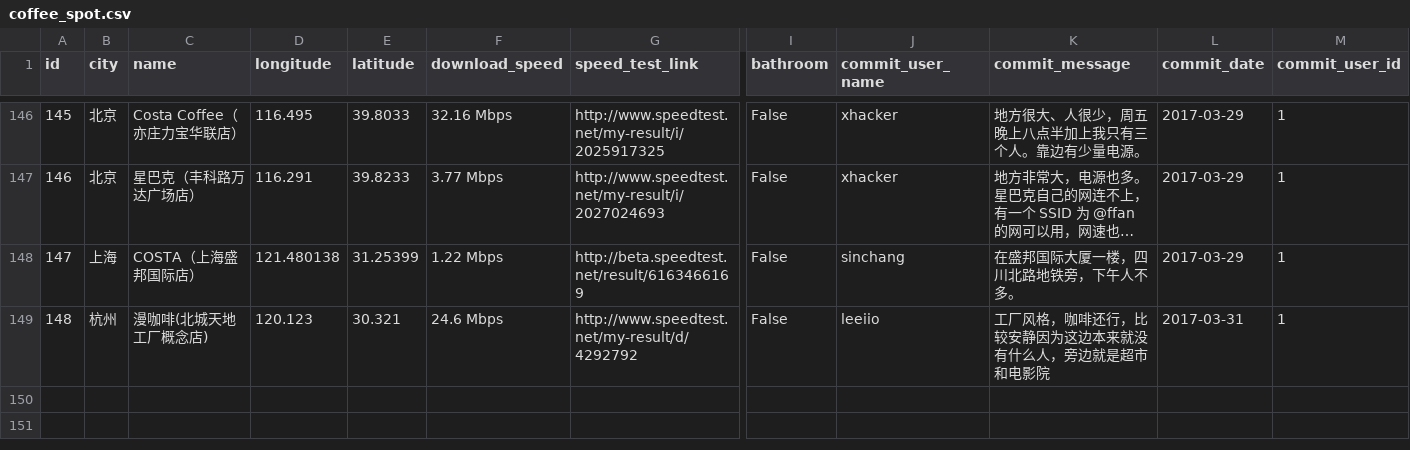
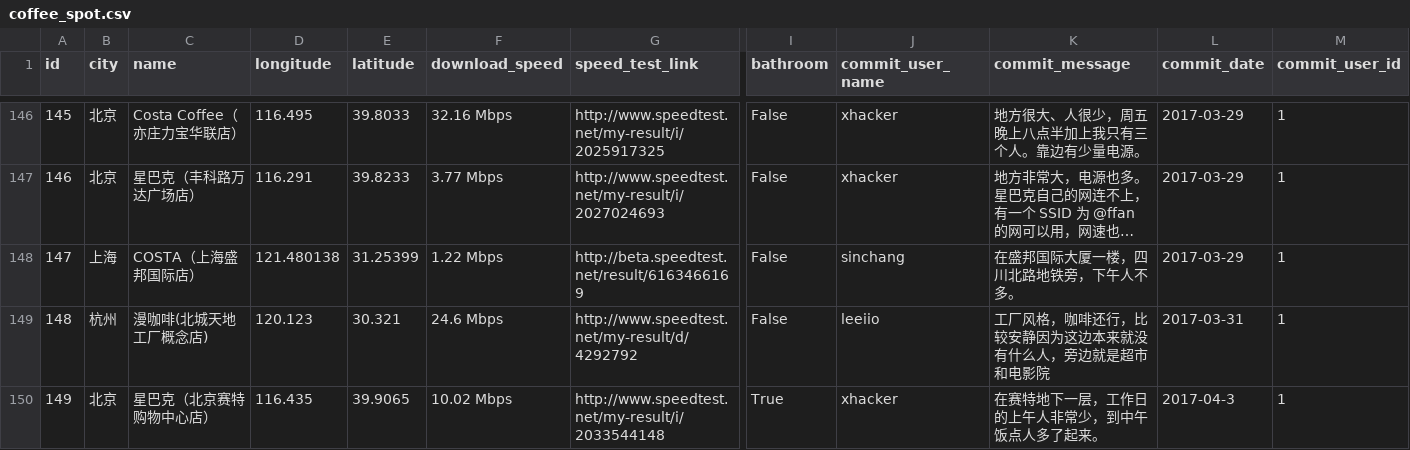
Before and after one commit to lsdlab/dangann, a CSV file: coffee_spot.csv, drawn as a sheet; only a part is shown, gaps mark what is left out; long unchanged cells end in …; rows hold the shown columns only; the diff names each change by its address in the sheet, - before the commit and + after, or states it on an @@ line.

```diff
--- a/coffee_spot.csv
+++ b/coffee_spot.csv
+row 150: 149 | 北京 | 星巴克（北京赛特购物中心店） | 116.435 | 39.9065 | 10.02 Mbps | http://www.speedtest.net/my-result/i/2033544148 | True | xhacker | 在赛特地下一层，工作日的上午人非常少，到中午饭点人多了起来。 | 2017-04-3 | 1
```
Also changed, not shown: 4 other files.
